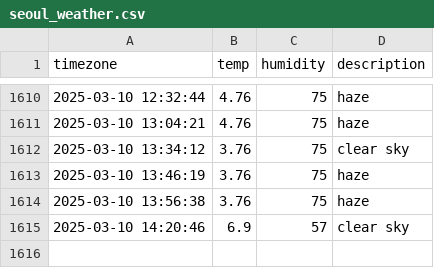
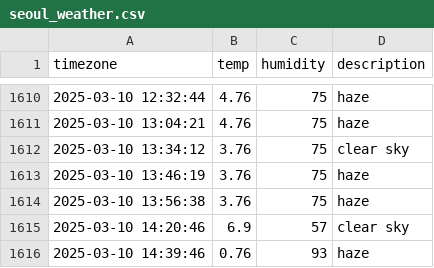
Before and after one commit to Ever-glow/seoul_weather, a CSV file: seoul_weather.csv, drawn as a sheet; only a part is shown, gaps mark what is left out; the diff names each change by its address in the sheet, - before the commit and + after, or states it on an @@ line.

```diff
--- a/seoul_weather.csv
+++ b/seoul_weather.csv
+row 1616: 2025-03-10 14:39:46 | 0.76 | 93 | haze
```
